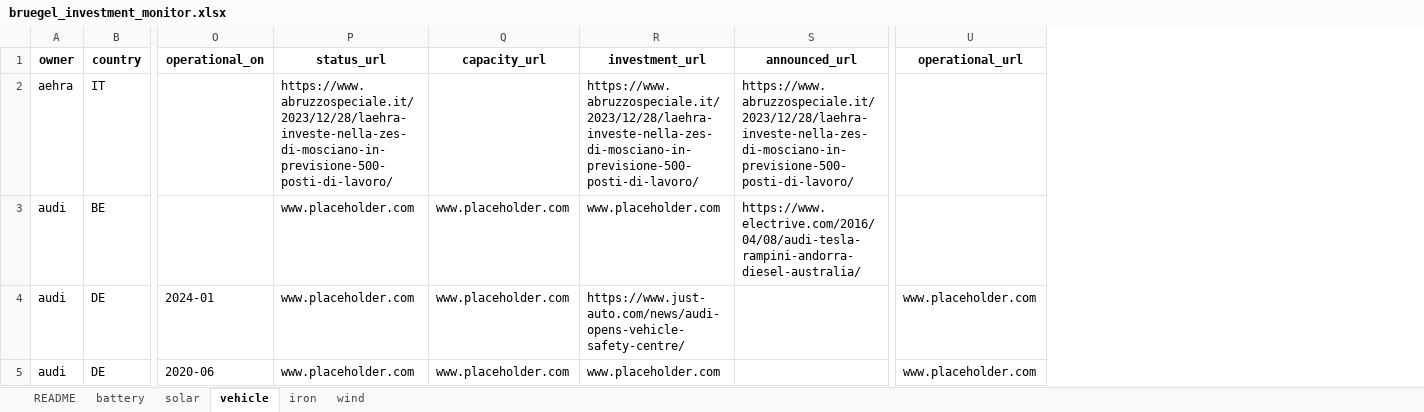
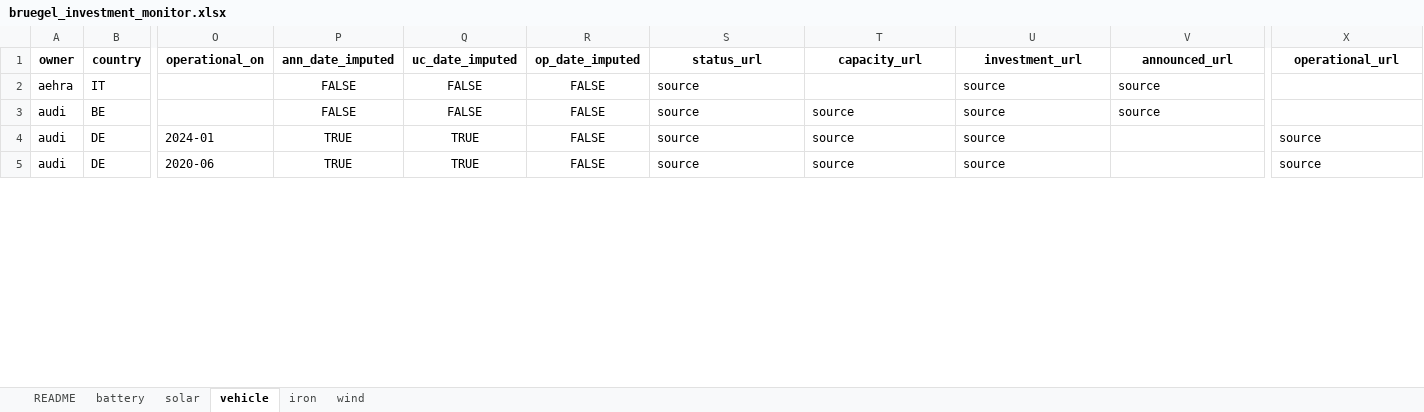
Before and after one commit to benmcwilliams/tuone-core, an Excel workbook: reconcile/storage/output/bruegel_investment_monitor.xlsx, sheet vehicle, drawn as a sheet; only a part is shown, gaps mark what is left out; values as stored, in another font and other column widths than the file's, no borders; addresses are those after the commit; the diff covers the shown part only; the diff names each change by its address in the sheet, - before the commit and + after, or states it on an @@ line.

```diff
--- a/reconcile/storage/output/bruegel_investment_monitor.xlsx (sheet vehicle)
+++ b/reconcile/storage/output/bruegel_investment_monitor.xlsx (sheet vehicle)
+column P (ann_date_imputed), rows 2-5: FALSE | FALSE | TRUE | TRUE
+column Q (uc_date_imputed), rows 2-5: FALSE | FALSE | TRUE | TRUE
+column R (op_date_imputed), rows 2-5: all FALSE
-S2 (status_url): https://www.abruzzospeciale.it/2023/12/28/laehra-investe-nella-zes-di-mosciano-in-previsione-500-posti-di-lavoro/
+S2 (status_url): source
-U2 (investment_url): https://www.abruzzospeciale.it/2023/12/28/laehra-investe-nella-zes-di-mosciano-in-previsione-500-posti-di-lavoro/
+U2 (investment_url): source
-V2 (announced_url): https://www.abruzzospeciale.it/2023/12/28/laehra-investe-nella-zes-di-mosciano-in-previsione-500-posti-di-lavoro/
+V2 (announced_url): source
-S3:S5 (status_url): www.placeholder.com
+S3:S5 (status_url): source
-T3:T5 (capacity_url): www.placeholder.com
+T3:T5 (capacity_url): source
-U3 (investment_url): www.placeholder.com
+U3 (investment_url): source
-V3 (announced_url): https://www.electrive.com/2016/04/08/audi-tesla-rampini-andorra-diesel-australia/
+V3 (announced_url): source
-U4 (investment_url): https://www.just-auto.com/news/audi-opens-vehicle-safety-centre/
+U4 (investment_url): source
-X4:X5 (operational_url): www.placeholder.com
+X4:X5 (operational_url): source
-U5 (investment_url): www.placeholder.com
+U5 (investment_url): source
```
Also changed, not shown: 497 edited cells elsewhere in this sheet, sheet battery, sheet solar, sheet iron, sheet README, reconcile/storage/output/clean-investment-funds-factory.xlsx, reconcile/storage/output/factory-technological-clean-capacities.xlsx, 25 other files.
